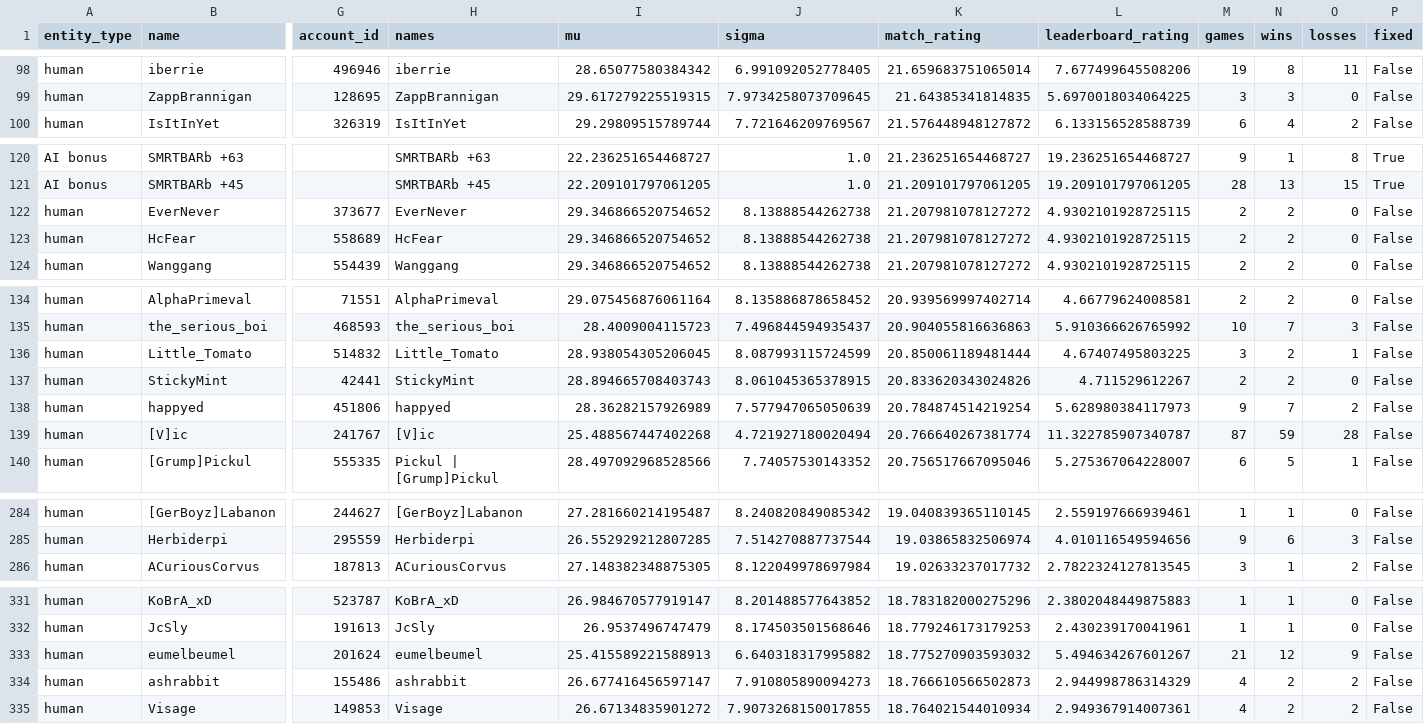
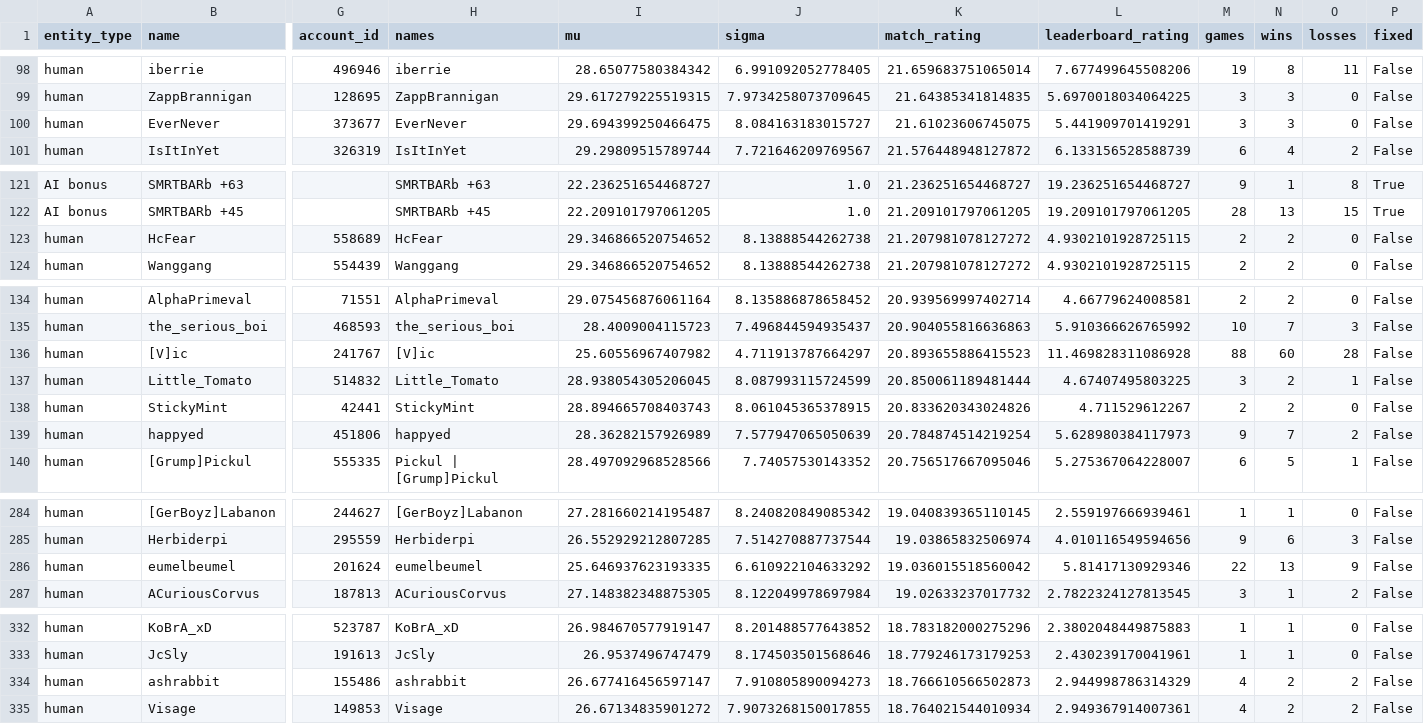
Before and after one commit to Barscrewl/BarbOS, a CSV file: public/fixed_seed/ratings.csv, drawn as a sheet; only a part is shown, gaps mark what is left out; removed rows and columns are numbered as before the commit, all else as after; rows hold the shown columns only; the diff covers the shown part only; the diff names each change by its address in the sheet, - before the commit and + after, or states it on an @@ line.

```diff
--- a/public/fixed_seed/ratings.csv
+++ b/public/fixed_seed/ratings.csv
+row 100: human | EverNever | 373677 | EverNever | 29.694399250466475 | 8.084163183015727 | 21.61023606745075 | 5.441909701419291 | 3 | 3 | 0 | False
-row 122: human | EverNever | 373677 | EverNever | 29.346866520754652 | 8.13888544262738 | 21.207981078127272 | 4.9302101928725115 | 2 | 2 | 0 | False
+row 136: human | [V]ic | 241767 | [V]ic | 25.60556967407982 | 4.711913787664297 | 20.893655886415523 | 11.469828311086928 | 88 | 60 | 28 | False
-row 139: human | [V]ic | 241767 | [V]ic | 25.488567447402268 | 4.721927180020494 | 20.766640267381774 | 11.322785907340787 | 87 | 59 | 28 | False
+row 286: human | eumelbeumel | 201624 | eumelbeumel | 25.646937623193335 | 6.610922104633292 | 19.036015518560042 | 5.81417130929346 | 22 | 13 | 9 | False
-row 333: human | eumelbeumel | 201624 | eumelbeumel | 25.415589221588913 | 6.640318317995882 | 18.775270903593032 | 5.494634267601267 | 21 | 12 | 9 | False
```
Also changed, not shown: 4 added rows, 4 removed rows and 8 edited cells elsewhere in this file, data/matches_index.csv, public/fixed_seed/matches.csv, 15 other files.
